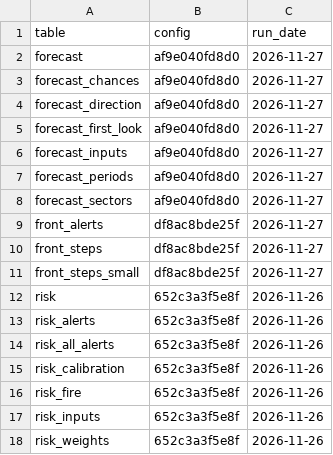
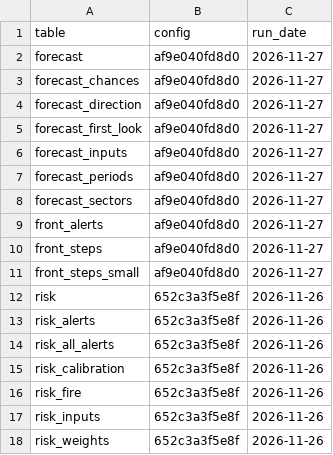
Before and after one commit to Amillanv/CHISPA, a CSV file: results/2019/stamps.csv, drawn as a sheet.

Commit message:
Growth(refactor): the live forecast path is out of the evaluation folder
- `forecast_live.py` and `front_inputs.py` move from `evaluation/` to `src/chispa/`.
- `fronts.py` gets the read of the pixels and the rule of the fronts that count.
- New `forecast_model.py`: the questions, the input table, the fit, and the saved trees.
- `chispa forecast --trees` fits and saves the trees. A live forecast only loads them.
- `chispa update` calls one function of `forecast_live.py` for its forecast step.
- New `tests/test_layers.py`: the live modules import no module of the evaluation,
  with one exception, the hash of the configuration in `evaluation/report.py`.
- Proof: the live forecast of two times is the same byte for byte before and after.
  The 287 result files are the same. Only the stamps of the front tables changed:
  they now have the configuration hash of today.
- Documents: `CLAUDE.md`, `README.md` and `docs/method.md` sections 11.29 and 11.31.

```diff
--- a/results/2019/stamps.csv
+++ b/results/2019/stamps.csv
@@ -8,5 +8,5 @@ forecast_periods,af9e040fd8d0,2026-11-27
 forecast_sectors,af9e040fd8d0,2026-11-27
-front_alerts,df8ac8bde25f,2026-11-27
-front_steps,df8ac8bde25f,2026-11-27
-front_steps_small,df8ac8bde25f,2026-11-27
+front_alerts,af9e040fd8d0,2026-11-27
+front_steps,af9e040fd8d0,2026-11-27
+front_steps_small,af9e040fd8d0,2026-11-27
 risk,652c3a3f5e8f,2026-11-26
```
Also changed, not shown: results/2020/stamps.csv, results/2021/stamps.csv, 27 other files.
